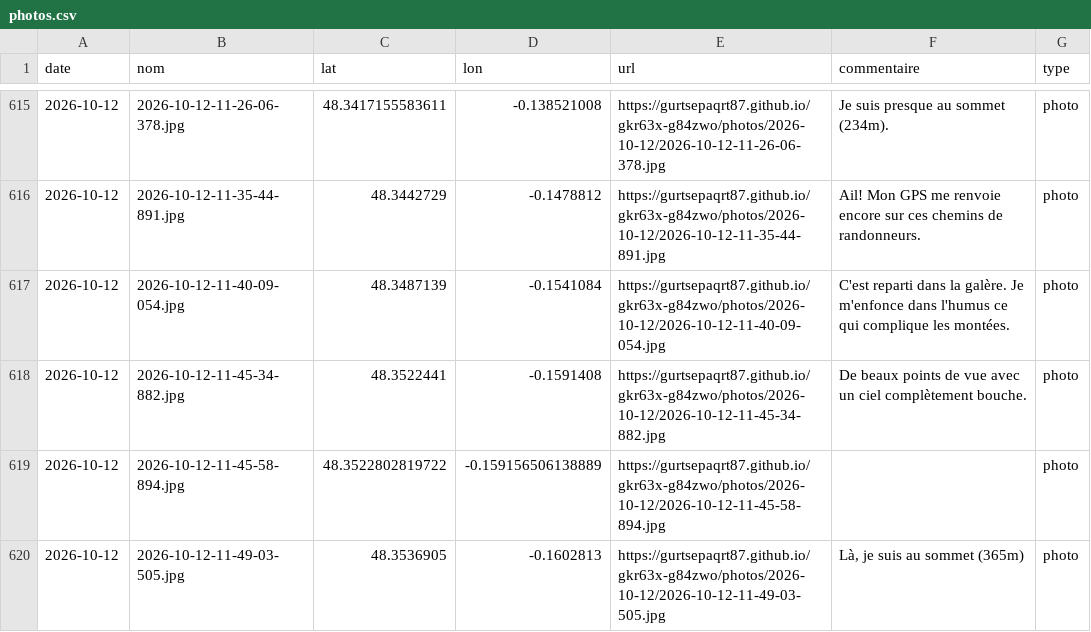
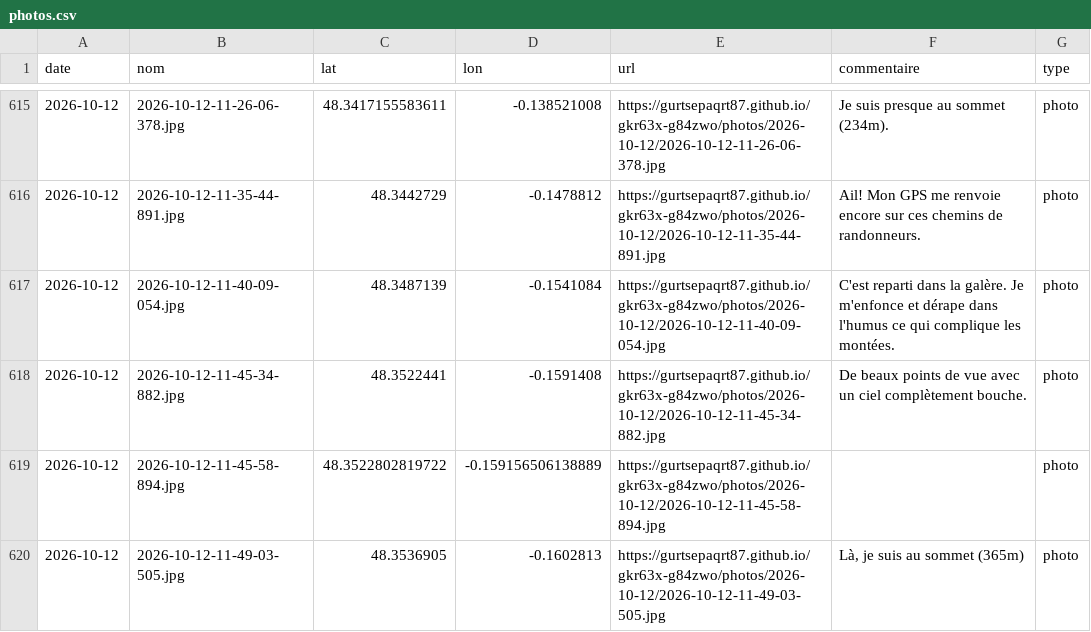
Before and after one commit to gurtsepaqrt87/bivouac, a CSV file: photos.csv, drawn as a sheet; only a part is shown, gaps mark what is left out; the diff names each change by its address in the sheet, - before the commit and + after, or states it on an @@ line.

Commit message:
commentaire 2026-10-12-11-40-09-054 (2026-10-12)

```diff
--- a/photos.csv
+++ b/photos.csv
-F617 (commentaire): …Je m'enfonce dans l'humus…
+F617 (commentaire): …Je m'enfonce et dérape dans l'humus…
```
